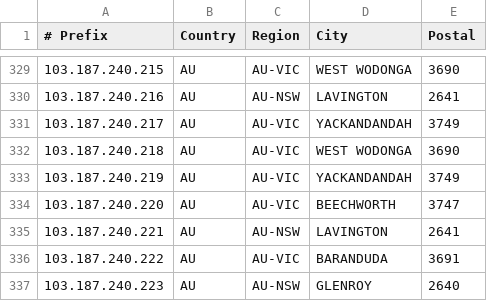
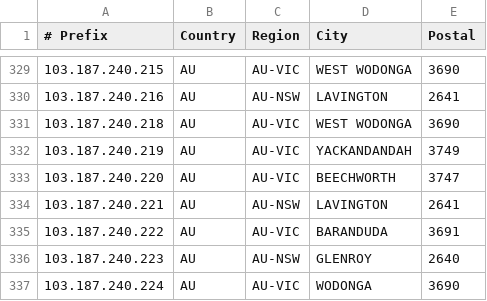
Before and after one commit to LightningIP/geofeed, a CSV file: geofeed.csv, drawn as a sheet; only a part is shown, gaps mark what is left out; the shorter side is filled out with more unchanged rows; the diff names each change by its address in the sheet, - before the commit and + after, or states it on an @@ line.

Commit message:
IP Address Updates

```diff
--- a/geofeed.csv
+++ b/geofeed.csv
-row 331: 103.187.240.217 | AU | AU-VIC | YACKANDANDAH | 3749
```
